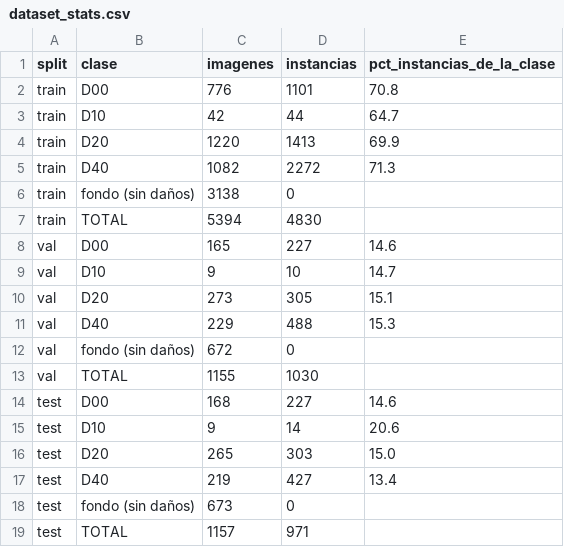
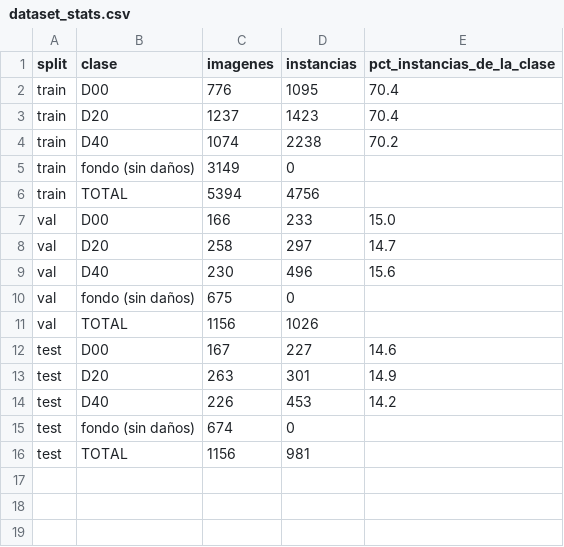
Before and after one commit to eduardostorymaker/__proyecto__destilacion_para_cuantizacion_yolo, a CSV file: results/tables/dataset_stats.csv, drawn as a sheet.

```diff
--- a/results/tables/dataset_stats.csv
+++ b/results/tables/dataset_stats.csv
@@ -1,19 +1,16 @@
 split,clase,imagenes,instancias,pct_instancias_de_la_clase
-train,D00,776,1101,70.8
-train,D10,42,44,64.7
-train,D20,1220,1413,69.9
-train,D40,1082,2272,71.3
-train,fondo (sin daños),3138,0,
-train,TOTAL,5394,4830,
-val,D00,165,227,14.6
-val,D10,9,10,14.7
-val,D20,273,305,15.1
-val,D40,229,488,15.3
-val,fondo (sin daños),672,0,
-val,TOTAL,1155,1030,
-test,D00,168,227,14.6
-test,D10,9,14,20.6
-test,D20,265,303,15.0
-test,D40,219,427,13.4
-test,fondo (sin daños),673,0,
-test,TOTAL,1157,971,
+train,D00,776,1095,70.4
+train,D20,1237,1423,70.4
+train,D40,1074,2238,70.2
+train,fondo (sin daños),3149,0,
+train,TOTAL,5394,4756,
+val,D00,166,233,15.0
+val,D20,258,297,14.7
+val,D40,230,496,15.6
+val,fondo (sin daños),675,0,
+val,TOTAL,1156,1026,
+test,D00,167,227,14.6
+test,D20,263,301,14.9
+test,D40,226,453,14.2
+test,fondo (sin daños),674,0,
+test,TOTAL,1156,981,
```
Also changed, not shown: 11 other files.
